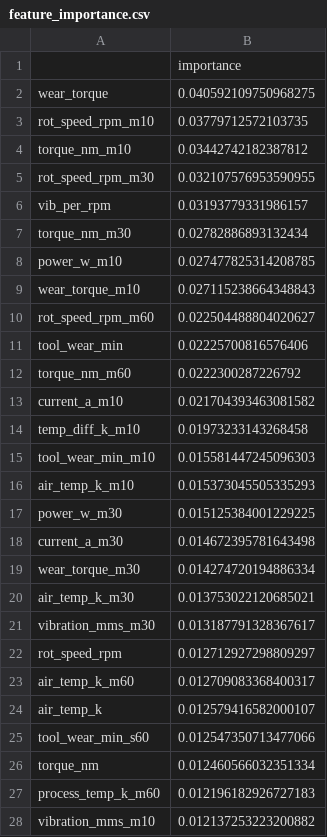
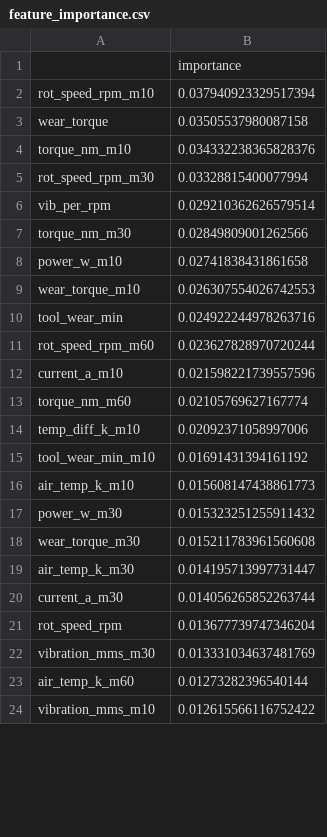
Before and after one commit to Kangmunju/predictive-maintenance, a CSV file: models/feature_importance.csv, drawn as a sheet; only a part is shown; the diff covers the shown part only.

```diff
--- a/models/feature_importance.csv
+++ b/models/feature_importance.csv
@@ -1,28 +1,24 @@
 ,importance
-wear_torque,0.040592109750968275
-rot_speed_rpm_m10,0.03779712572103735
-torque_nm_m10,0.03442742182387812
-rot_speed_rpm_m30,0.032107576953590955
-vib_per_rpm,0.03193779331986157
-torque_nm_m30,0.02782886893132434
-power_w_m10,0.027477825314208785
-wear_torque_m10,0.027115238664348843
-rot_speed_rpm_m60,0.022504488804020627
-tool_wear_min,0.02225700816576406
-torque_nm_m60,0.0222300287226792
-current_a_m10,0.021704393463081582
-temp_diff_k_m10,0.01973233143268458
-tool_wear_min_m10,0.015581447245096303
-air_temp_k_m10,0.015373045505335293
-power_w_m30,0.015125384001229225
-current_a_m30,0.014672395781643498
-wear_torque_m30,0.014274720194886334
-air_temp_k_m30,0.013753022120685021
-vibration_mms_m30,0.013187791328367617
-rot_speed_rpm,0.012712927298809297
-air_temp_k_m60,0.012709083368400317
-air_temp_k,0.012579416582000107
-tool_wear_min_s60,0.012547350713477066
-torque_nm,0.012460566032351334
-process_temp_k_m60,0.012196182926727183
-vibration_mms_m10,0.012137253223200882
+rot_speed_rpm_m10,0.037940923329517394
+wear_torque,0.03505537980087158
+torque_nm_m10,0.034332238365828376
+rot_speed_rpm_m30,0.03328815400077994
+vib_per_rpm,0.029210362626579514
+torque_nm_m30,0.02849809001262566
+power_w_m10,0.02741838431861658
+wear_torque_m10,0.026307554026742553
+tool_wear_min,0.024922244978263716
+rot_speed_rpm_m60,0.023627828970720244
+current_a_m10,0.021598221739557596
+torque_nm_m60,0.02105769627167774
+temp_diff_k_m10,0.02092371058997006
+tool_wear_min_m10,0.01691431394161192
+air_temp_k_m10,0.015608147438861773
+power_w_m30,0.015323251255911432
+wear_torque_m30,0.015211783961560608
+air_temp_k_m30,0.014195713997731447
+current_a_m30,0.014056265852263744
+rot_speed_rpm,0.013677739747346204
+vibration_mms_m30,0.013331034637481769
+air_temp_k_m60,0.01273282396540144
+vibration_mms_m10,0.012615566116752422
```
Also changed, not shown: 6 added rows, 2 removed rows and 1 edited cell elsewhere in this file, 4 other files.
